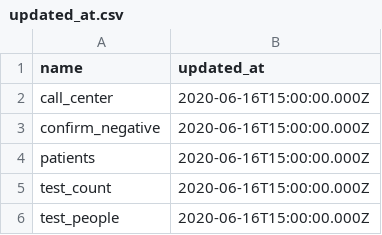
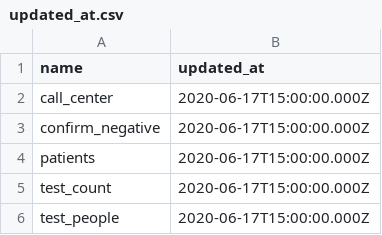
Before and after one commit to CodeForNiigata/covid19-data-niigata, a CSV file: dist/csv/updated_at.csv, drawn as a sheet.

```diff
--- a/dist/csv/updated_at.csv
+++ b/dist/csv/updated_at.csv
@@ -1,6 +1,6 @@
 name,updated_at
-call_center,2020-06-16T15:00:00.000Z
-confirm_negative,2020-06-16T15:00:00.000Z
-patients,2020-06-16T15:00:00.000Z
-test_count,2020-06-16T15:00:00.000Z
-test_people,2020-06-16T15:00:00.000Z
+call_center,2020-06-17T15:00:00.000Z
+confirm_negative,2020-06-17T15:00:00.000Z
+patients,2020-06-17T15:00:00.000Z
+test_count,2020-06-17T15:00:00.000Z
+test_people,2020-06-17T15:00:00.000Z
```
Also changed, not shown: dist/csv/150002_niigata_covid19_confirm_negative.csv, dist/csv/150002_niigata_covid19_test_count.csv, 3 other files.
